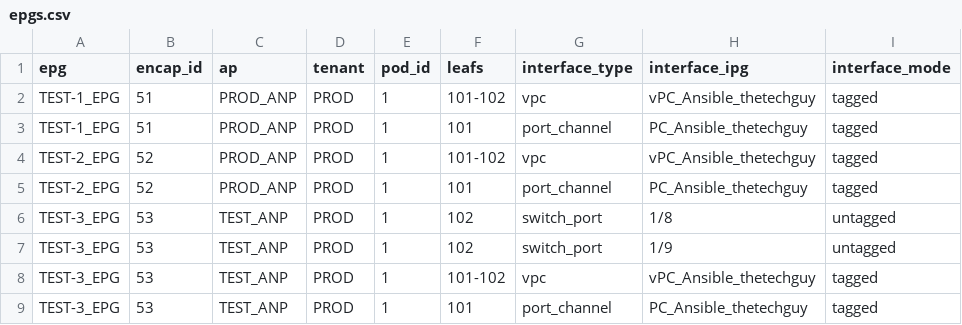
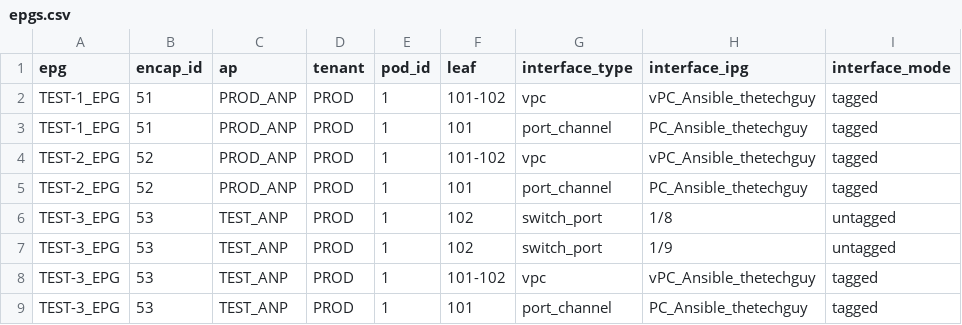
Before and after one commit to thetechguy-it/CiscoACI_Ansible, a CSV file: EPG_static_binding/epgs.csv, drawn as a sheet.

Commit message:
fix leaf/leaves

```diff
--- a/EPG_static_binding/epgs.csv
+++ b/EPG_static_binding/epgs.csv
@@ -1,2 +1,2 @@
-epg,encap_id,ap,tenant,pod_id,leafs,interface_type,interface_ipg,interface_mode
+epg,encap_id,ap,tenant,pod_id,leaf,interface_type,interface_ipg,interface_mode
 TEST-1_EPG,51,PROD_ANP,PROD,1,101-102,vpc,vPC_Ansible_thetechguy,tagged
```
Also changed, not shown: 1 other file.
